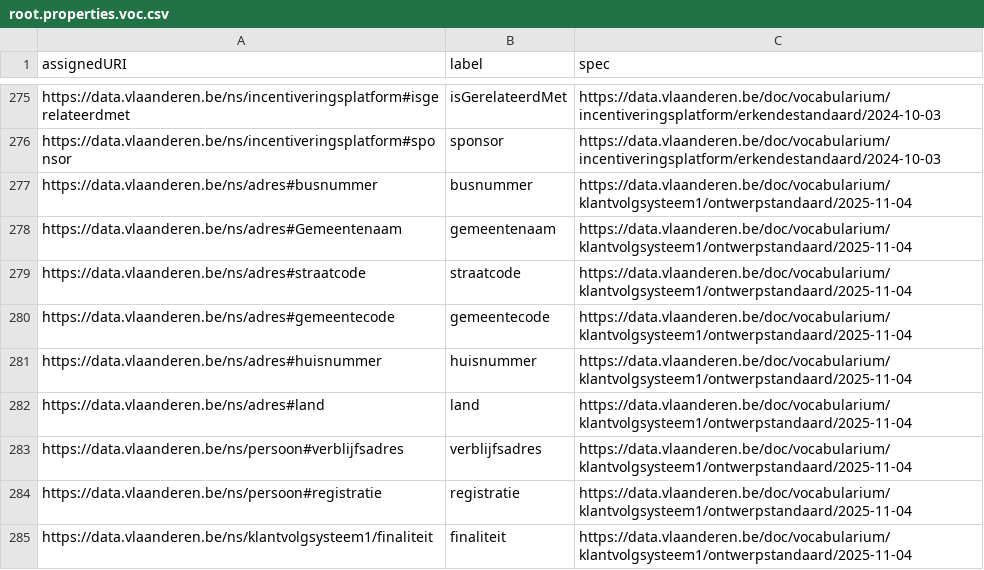
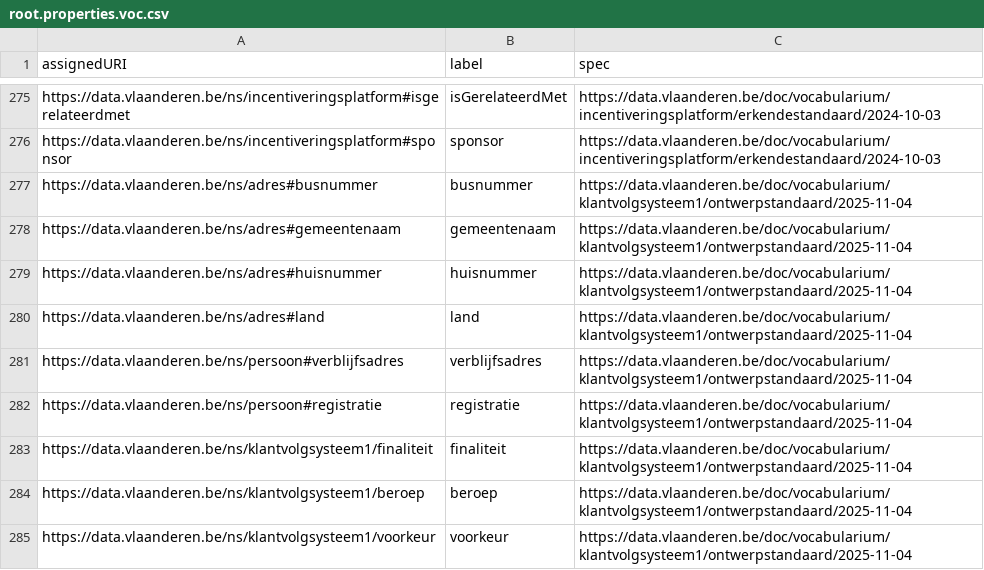
Before and after one commit to Informatievlaanderen/data.vlaanderen.be-statistics, a CSV file: root.properties.voc.csv, drawn as a sheet; only a part is shown, gaps mark what is left out; the shorter side is filled out with more unchanged rows.

```diff
--- a/root.properties.voc.csv
+++ b/root.properties.voc.csv
@@ -277,5 +277,3 @@
 "https://data.vlaanderen.be/ns/adres#busnummer","busnummer","https://data.vlaanderen.be/doc/vocabularium/klantvolgsysteem1/ontwerpstandaard/2025-11-04"
-"https://data.vlaanderen.be/ns/adres#Gemeentenaam","gemeentenaam","https://data.vlaanderen.be/doc/vocabularium/klantvolgsysteem1/ontwerpstandaard/2025-11-04"
-"https://data.vlaanderen.be/ns/adres#straatcode","straatcode","https://data.vlaanderen.be/doc/vocabularium/klantvolgsysteem1/ontwerpstandaard/2025-11-04"
-"https://data.vlaanderen.be/ns/adres#gemeentecode","gemeentecode","https://data.vlaanderen.be/doc/vocabularium/klantvolgsysteem1/ontwerpstandaard/2025-11-04"
+"https://data.vlaanderen.be/ns/adres#gemeentenaam","gemeentenaam","https://data.vlaanderen.be/doc/vocabularium/klantvolgsysteem1/ontwerpstandaard/2025-11-04"
 "https://data.vlaanderen.be/ns/adres#huisnummer","huisnummer","https://data.vlaanderen.be/doc/vocabularium/klantvolgsysteem1/ontwerpstandaard/2025-11-04"
```
Also changed, not shown: root.properties.ap.csv, 11 other files.
